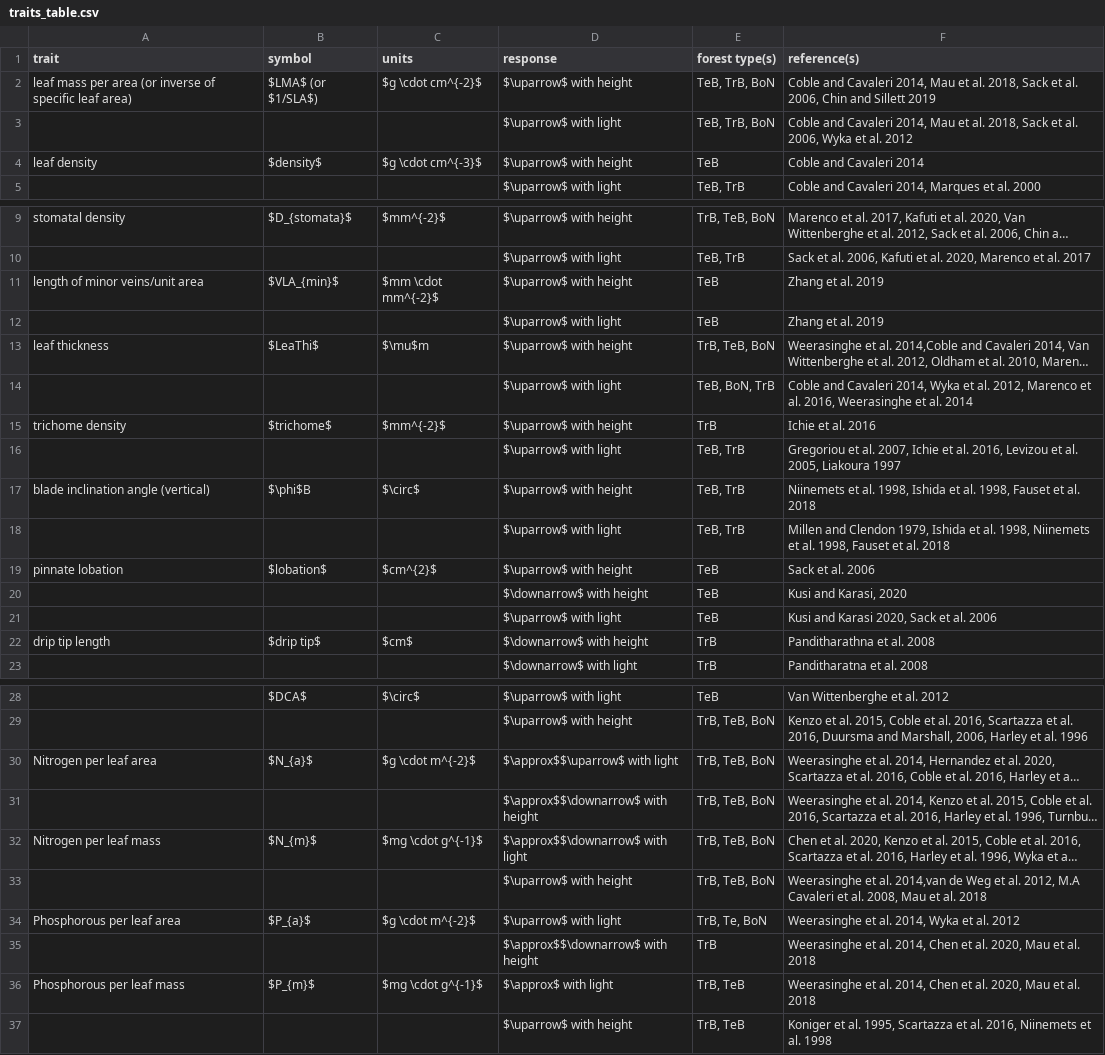
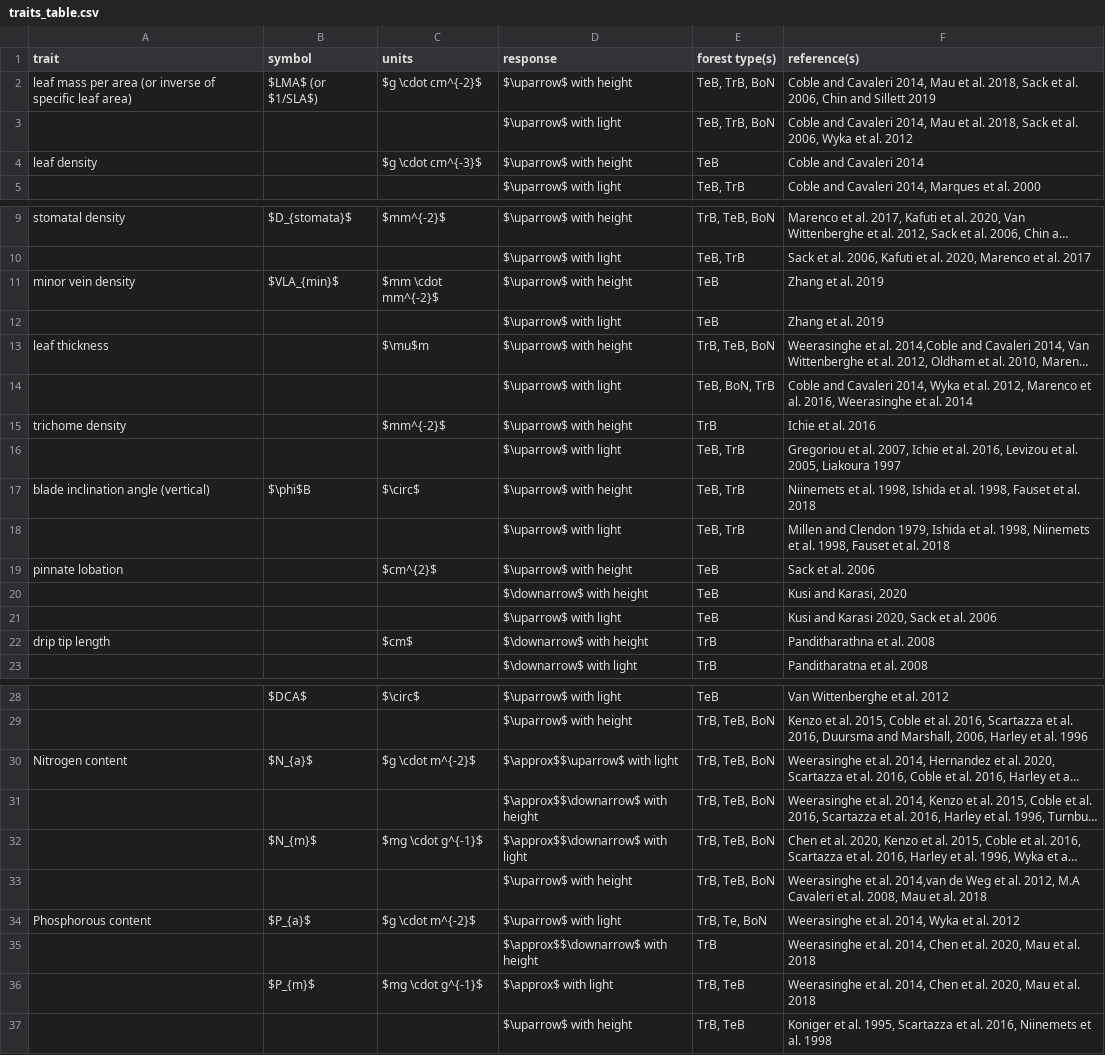
Before and after one commit to EcoClimLab/vertical-thermal-review, a CSV file: Lit_Review/traits_table.csv, drawn as a sheet; only a part is shown, gaps mark what is left out; long unchanged cells end in …; the diff covers the shown part only; the diff names each change by its address in the sheet, - before the commit and + after, or states it on an @@ line.

```diff
--- a/Lit_Review/traits_table.csv
+++ b/Lit_Review/traits_table.csv
-B4 (symbol): $density$
+B4 (symbol): (empty)
-A11 (trait): length of minor veins/unit area
+A11 (trait): minor vein density
-B13 (symbol): $LeaThi$
+B13 (symbol): (empty)
-B15 (symbol): $trichome$
+B15 (symbol): (empty)
-B19 (symbol): $lobation$
+B19 (symbol): (empty)
-B22 (symbol): $drip tip$
+B22 (symbol): (empty)
-A30 (trait): Nitrogen per leaf area
+A30 (trait): Nitrogen content
-A32 (trait): Nitrogen per leaf mass
+A32 (trait): (empty)
-A34 (trait): Phosphorous per leaf area
+A34 (trait): Phosphorous content
-A36 (trait): Phosphorous per leaf mass
+A36 (trait): (empty)
```
Also changed, not shown: 5 edited cells elsewhere in this file, 1 other file.
